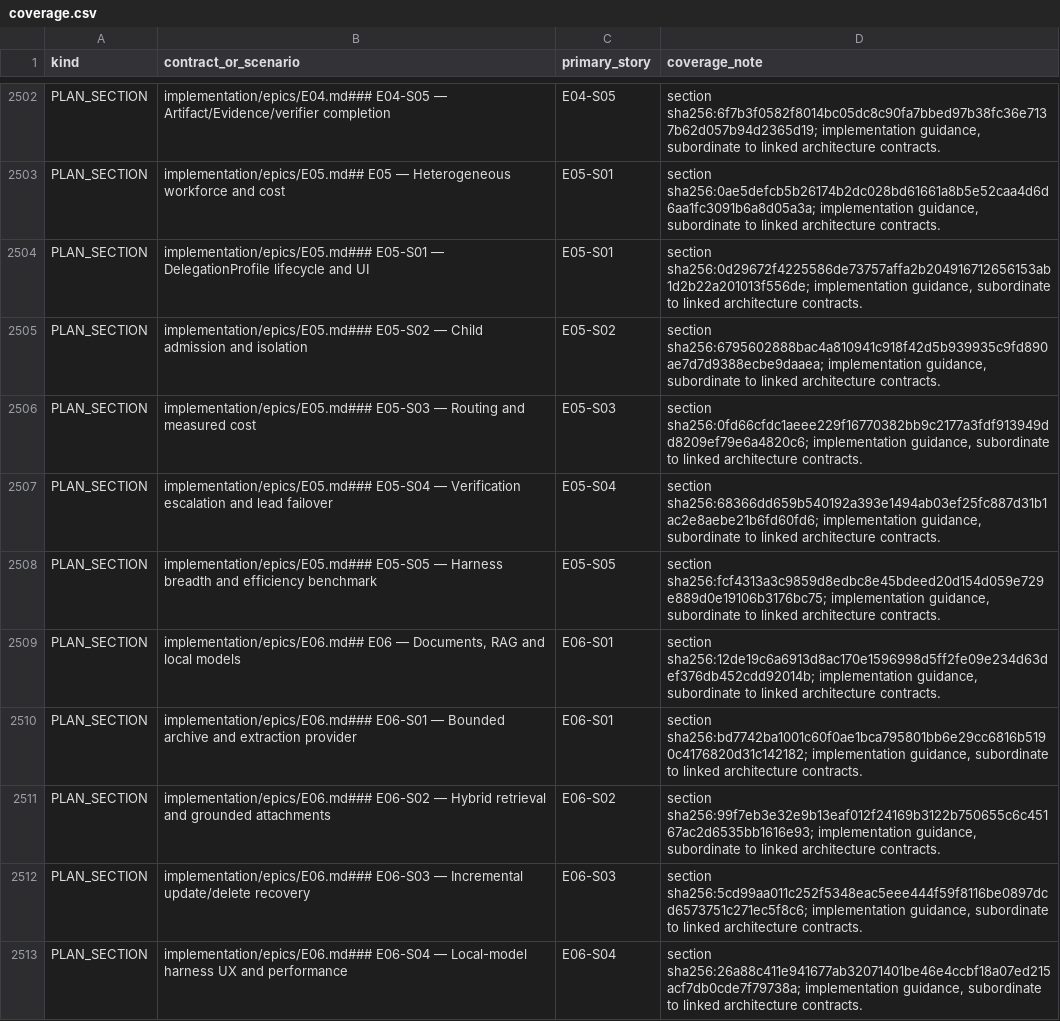
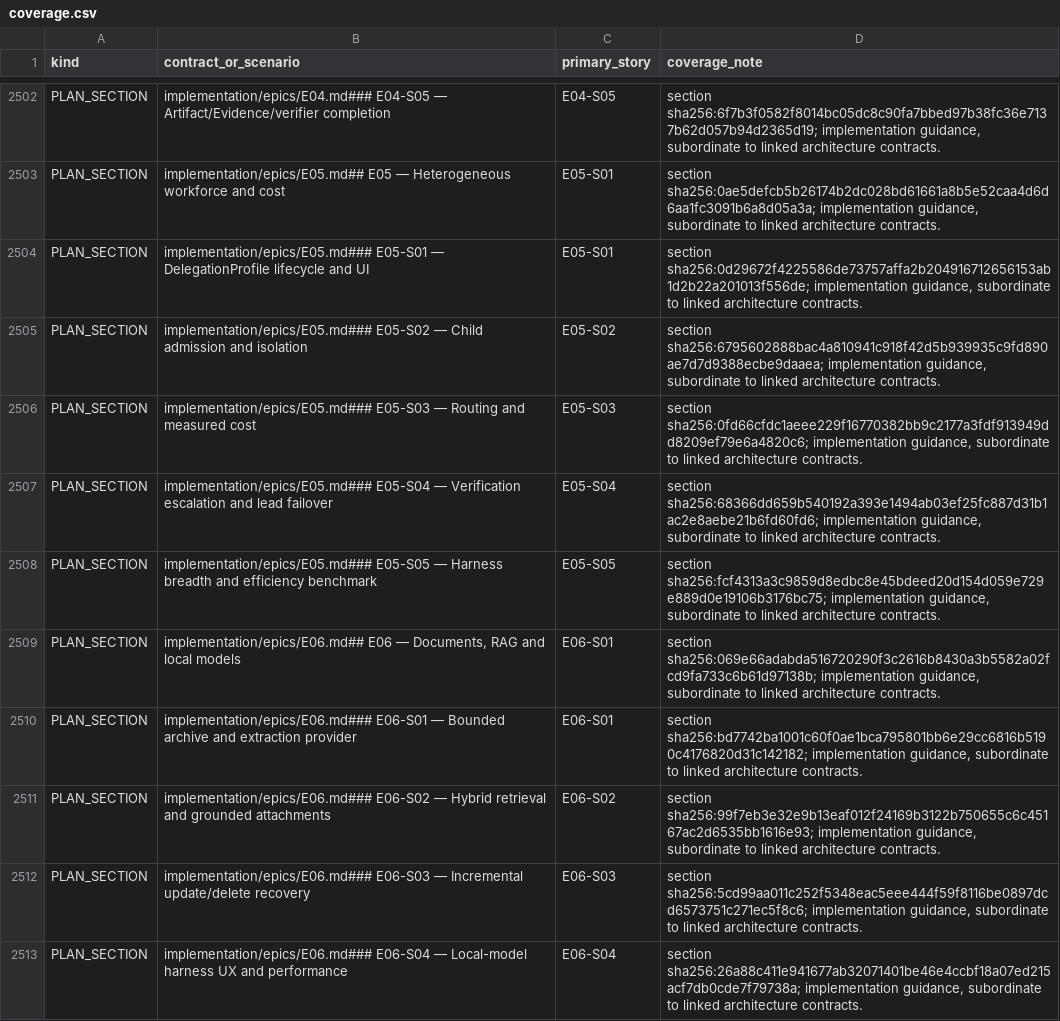
Before and after one commit to sarv-projects/litecowork, a CSV file: implementation/coverage.csv, drawn as a sheet; only a part is shown, gaps mark what is left out; the diff covers the shown part only.

Commit message:
docs(run): record integrated desktop implementation slices

```diff
--- a/implementation/coverage.csv
+++ b/implementation/coverage.csv
@@ -2508,3 +2508,3 @@ PLAN_SECTION,implementation/epics/E05.md### E05-S04 — Verification escalation
 PLAN_SECTION,implementation/epics/E05.md### E05-S05 — Harness breadth and efficiency benchmark,E05-S05,"section sha256:fcf4313a3c9859d8edbc8e45bdeed20d154d059e729e889d0e19106b3176bc75; implementation guidance, subordinate to linked architecture contracts."
-PLAN_SECTION,"implementation/epics/E06.md## E06 — Documents, RAG and local models",E06-S01,"section sha256:12de19c6a6913d8ac170e1596998d5ff2fe09e234d63def376db452cdd92014b; implementation guidance, subordinate to linked architecture contracts."
+PLAN_SECTION,"implementation/epics/E06.md## E06 — Documents, RAG and local models",E06-S01,"section sha256:069e66adabda516720290f3c2616b8430a3b5582a02fcd9fa733c6b61d97138b; implementation guidance, subordinate to linked architecture contracts."
 PLAN_SECTION,implementation/epics/E06.md### E06-S01 — Bounded archive and extraction provider,E06-S01,"section sha256:bd7742ba1001c60f0ae1bca795801bb6e29cc6816b5190c4176820d31c142182; implementation guidance, subordinate to linked architecture contracts."
```
Also changed, not shown: 1 added row and 9 edited cells elsewhere in this file, 2 other files.
